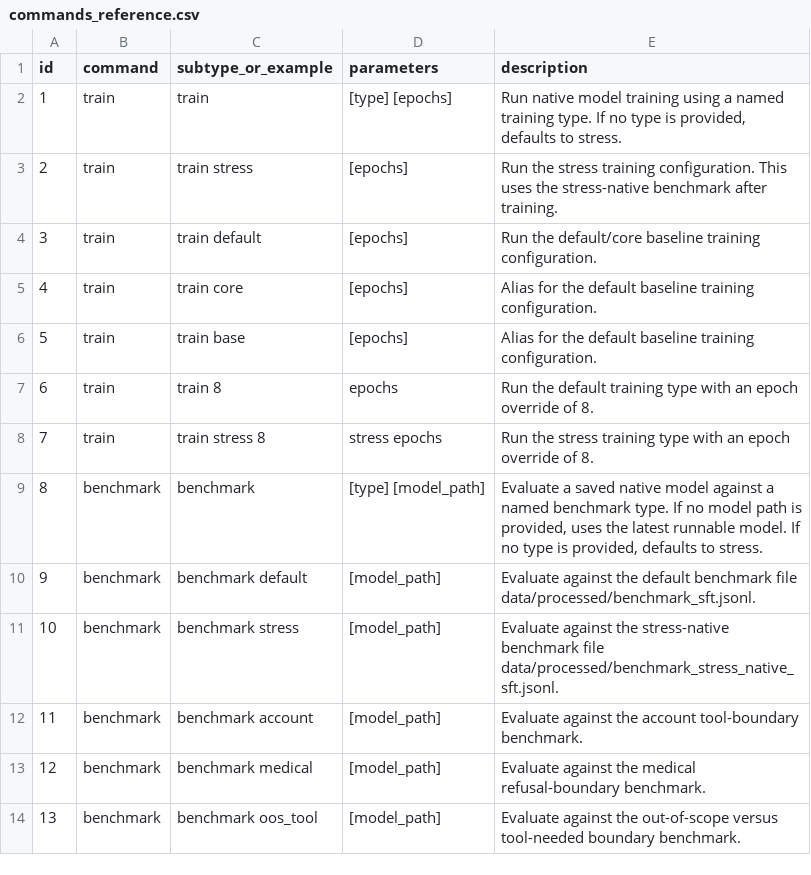
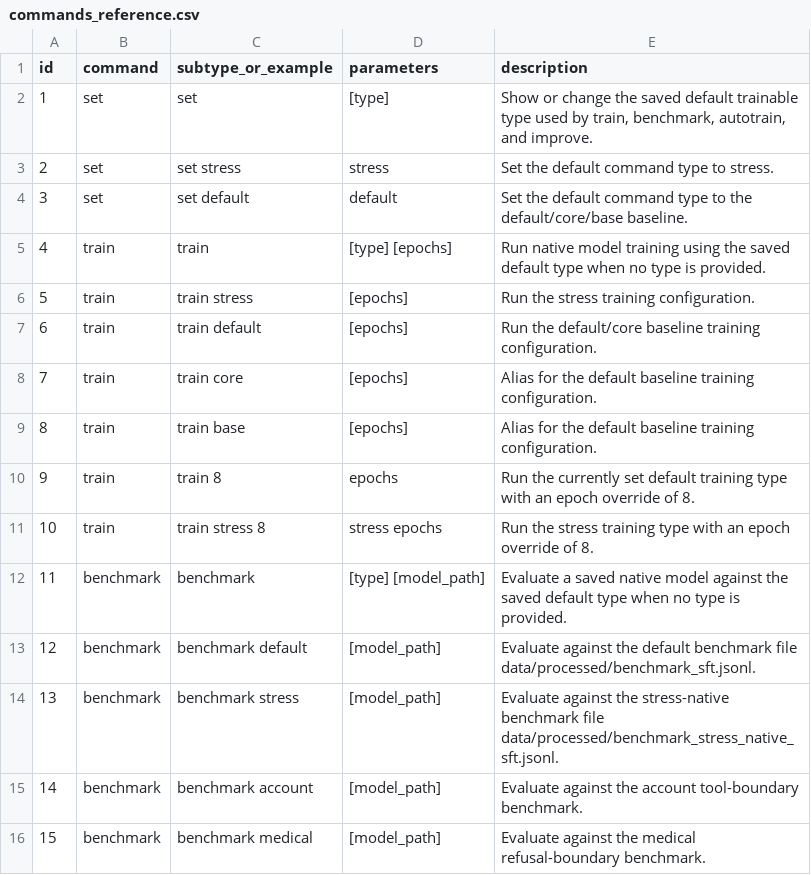
Before and after one commit to TheQuantifier/AiLanguageCore, a CSV file: docs/commands_reference.csv, drawn as a sheet; only a part is shown; the shorter side is filled out with more unchanged rows; addresses are those after the commit; the diff covers the shown part only; the diff names each change by its address in the sheet, - before the commit and + after, or states it on an @@ line.

```diff
--- a/docs/commands_reference.csv
+++ b/docs/commands_reference.csv
+row 2: 1 | set | set | [type] | Show or change the saved default trainable type used by train, benchmark, autotrain, and improve.
+row 3: 2 | set | set stress | stress | Set the default command type to stress.
+row 4: 3 | set | set default | default | Set the default command type to the default/core/base baseline.
@@ column A (id) renumbered from row 5 down @@
-E5 (description): …training using a named training type. If no type is provided, defaults to stress.
+E5 (description): …training using the saved default type when no type is provided.
-E6 (description): …training configuration. This uses the stress-native benchmark after training.
+E6 (description): …training configuration.
-E10 (description): Run the default training…
+E10 (description): Run the currently set default training…
-E12 (description): …model against a named benchmark type. If no model path is provided, uses the latest runnable model. If no type is provided, defaults to stress.
+E12 (description): …model against the saved default type when no type is provided.
```
Also changed, not shown: 4 added rows and 10 edited cells elsewhere in this file, experiments/training_runs_summary.csv, 14 other files.
